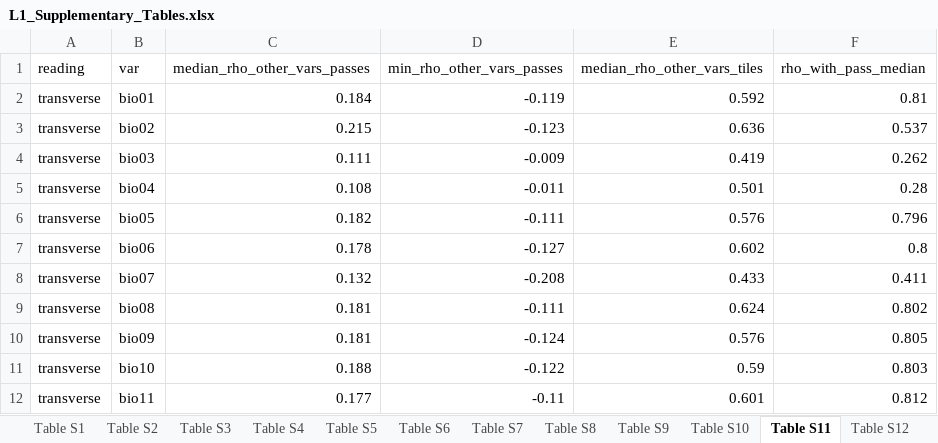
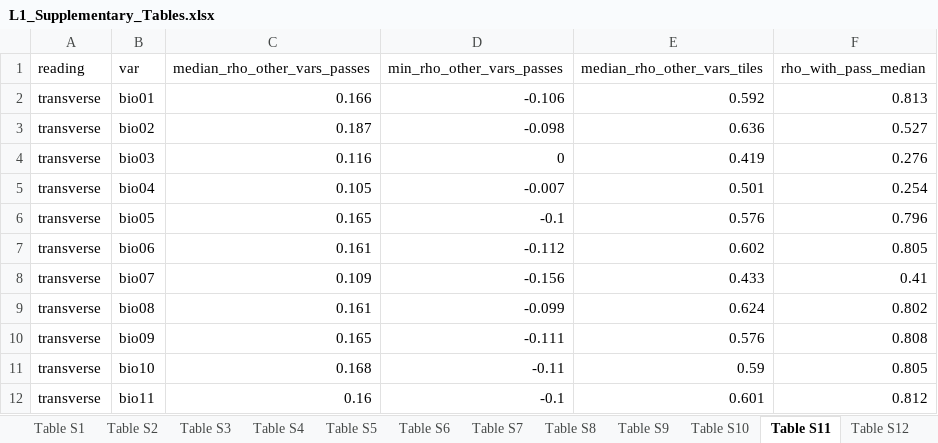
Before and after one commit to irwingss/andean-passes, an Excel workbook: outputs/supp/L1_Supplementary_Tables.xlsx, sheet Table S11, drawn as a sheet; only a part is shown; values as stored, in another font and other column widths than the file's, no borders; the diff covers the shown part only; the diff names each change by its address in the sheet, - before the commit and + after, or states it on an @@ line.

```diff
--- a/outputs/supp/L1_Supplementary_Tables.xlsx (sheet Table S11)
+++ b/outputs/supp/L1_Supplementary_Tables.xlsx (sheet Table S11)
-C2 (median_rho_other_vars_passes): 0.184
+C2 (median_rho_other_vars_passes): 0.166
-D2 (min_rho_other_vars_passes): -0.119
+D2 (min_rho_other_vars_passes): -0.106
-F2 (rho_with_pass_median): 0.81
+F2 (rho_with_pass_median): 0.813
-C3 (median_rho_other_vars_passes): 0.215
+C3 (median_rho_other_vars_passes): 0.187
-D3 (min_rho_other_vars_passes): -0.123
+D3 (min_rho_other_vars_passes): -0.098
-F3 (rho_with_pass_median): 0.537
+F3 (rho_with_pass_median): 0.527
-C4 (median_rho_other_vars_passes): 0.111
+C4 (median_rho_other_vars_passes): 0.116
-D4 (min_rho_other_vars_passes): -0.009
+D4 (min_rho_other_vars_passes): 0
-F4 (rho_with_pass_median): 0.262
+F4 (rho_with_pass_median): 0.276
-C5 (median_rho_other_vars_passes): 0.108
+C5 (median_rho_other_vars_passes): 0.105
-D5 (min_rho_other_vars_passes): -0.011
+D5 (min_rho_other_vars_passes): -0.007
-F5 (rho_with_pass_median): 0.28
+F5 (rho_with_pass_median): 0.254
-C6 (median_rho_other_vars_passes): 0.182
+C6 (median_rho_other_vars_passes): 0.165
-D6 (min_rho_other_vars_passes): -0.111
+D6 (min_rho_other_vars_passes): -0.1
-C7 (median_rho_other_vars_passes): 0.178
+C7 (median_rho_other_vars_passes): 0.161
-D7 (min_rho_other_vars_passes): -0.127
+D7 (min_rho_other_vars_passes): -0.112
-F7 (rho_with_pass_median): 0.8
+F7 (rho_with_pass_median): 0.805
-C8 (median_rho_other_vars_passes): 0.132
+C8 (median_rho_other_vars_passes): 0.109
-D8 (min_rho_other_vars_passes): -0.208
+D8 (min_rho_other_vars_passes): -0.156
-F8 (rho_with_pass_median): 0.411
+F8 (rho_with_pass_median): 0.41
-C9 (median_rho_other_vars_passes): 0.181
+C9 (median_rho_other_vars_passes): 0.161
-D9 (min_rho_other_vars_passes): -0.111
+D9 (min_rho_other_vars_passes): -0.099
-C10 (median_rho_other_vars_passes): 0.181
+C10 (median_rho_other_vars_passes): 0.165
-D10 (min_rho_other_vars_passes): -0.124
+D10 (min_rho_other_vars_passes): -0.111
-F10 (rho_with_pass_median): 0.805
+F10 (rho_with_pass_median): 0.808
-C11 (median_rho_other_vars_passes): 0.188
+C11 (median_rho_other_vars_passes): 0.168
-D11 (min_rho_other_vars_passes): -0.122
+D11 (min_rho_other_vars_passes): -0.11
-F11 (rho_with_pass_median): 0.803
+F11 (rho_with_pass_median): 0.805
-C12 (median_rho_other_vars_passes): 0.177
+C12 (median_rho_other_vars_passes): 0.16
-D12 (min_rho_other_vars_passes): -0.11
+D12 (min_rho_other_vars_passes): -0.1
```
Also changed, not shown: 81 edited cells elsewhere in this sheet, sheet Table S10, sheet Table S16, sheet Table S13, sheet Table S14, sheet Table S12, 26 other files.
